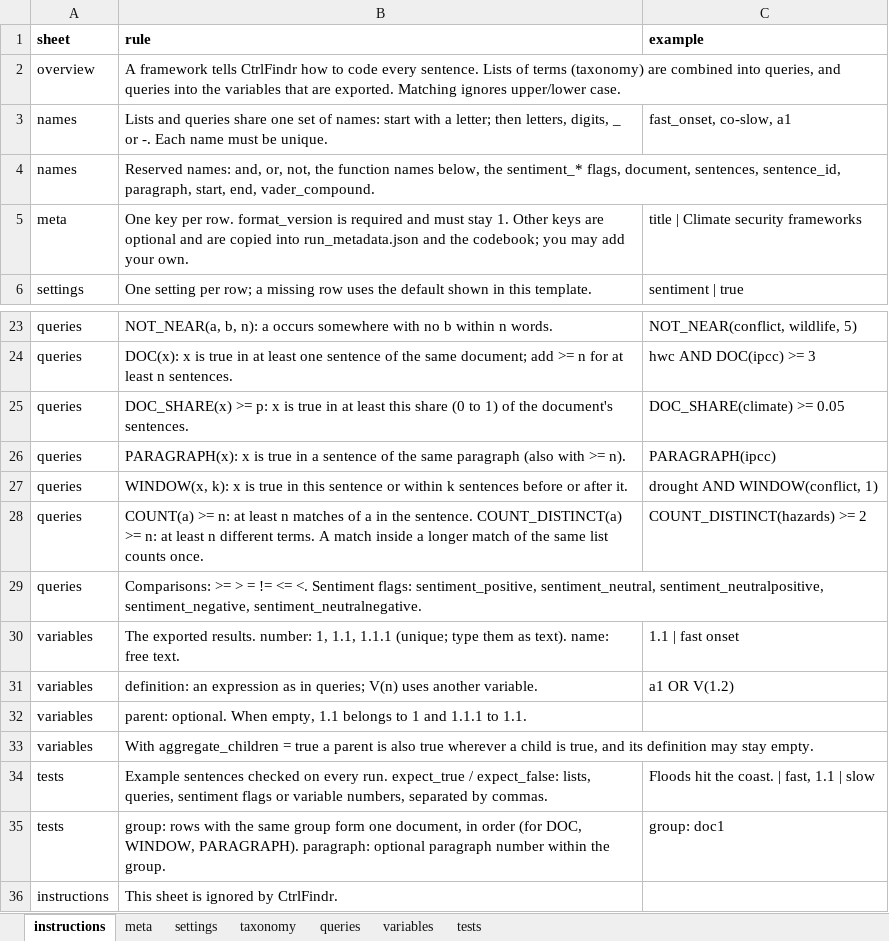
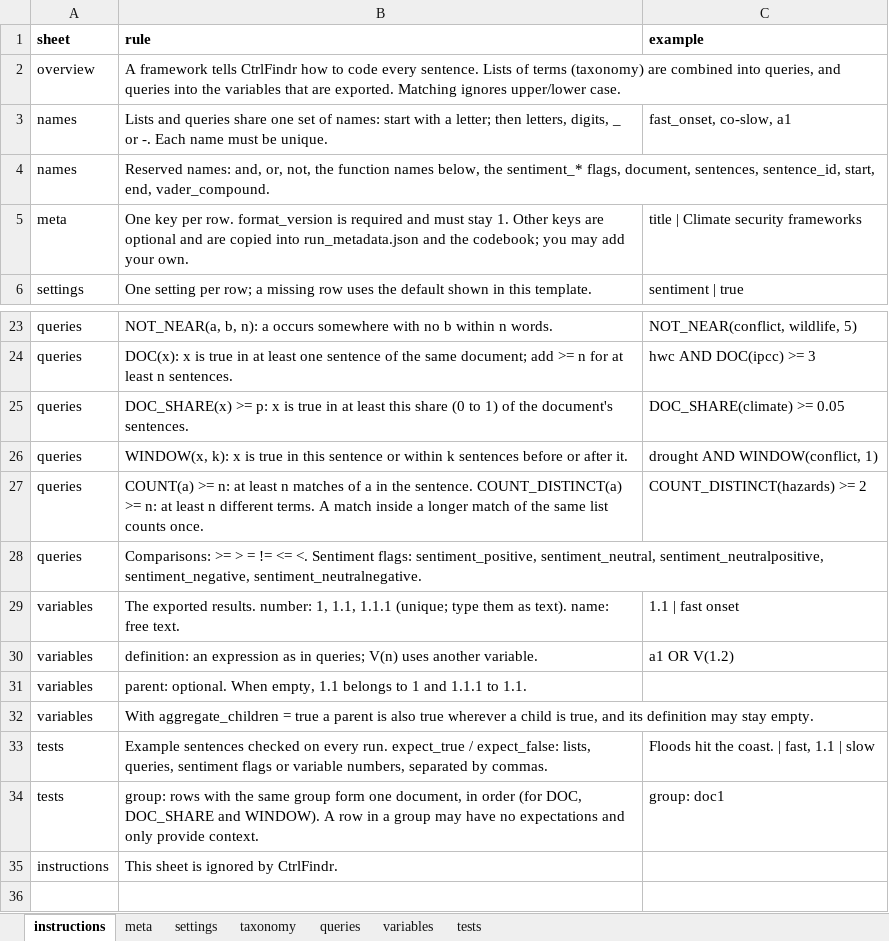
Before and after one commit to CeMSc/CtrlFindr, an Excel workbook: template/Assessment_framework.xlsx, sheet instructions, drawn as a sheet; only a part is shown, gaps mark what is left out; values as stored, in another font and other column widths than the file's, no borders; removed rows and columns are numbered as before the commit, all else as after; the diff names each change by its address in the sheet, - before the commit and + after, or states it on an @@ line.

```diff
--- a/template/Assessment_framework.xlsx (sheet instructions)
+++ b/template/Assessment_framework.xlsx (sheet instructions)
-B4 (rule): …sentences, sentence_id, paragraph, start, end,…
+B4 (rule): …sentences, sentence_id, start, end,…
-row 26: queries | PARAGRAPH(x): x is true in a sentence of the same paragraph (also with >= n). | PARAGRAPH(ipcc)
-B34 (rule): …(for DOC, WINDOW, PARAGRAPH). paragraph: optional paragraph number within the group.
+B34 (rule): …(for DOC, DOC_SHARE and WINDOW). A row in a group may have no expectations and only provide context.
```
Also changed, not shown: sheet tests, 16 other files.
